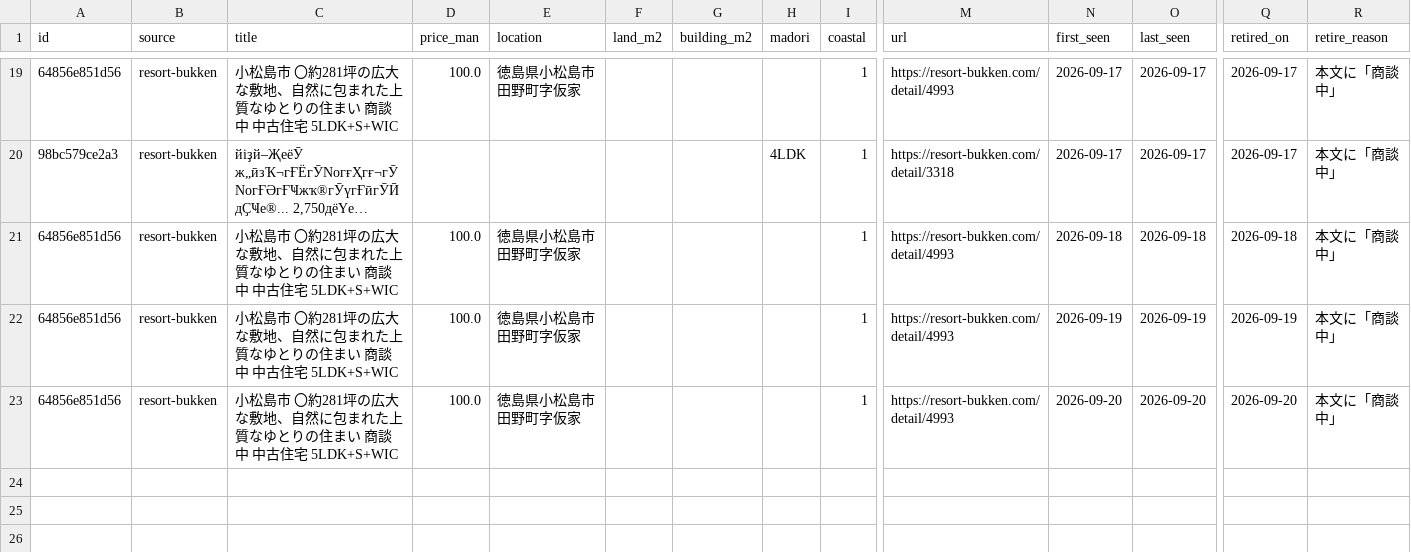
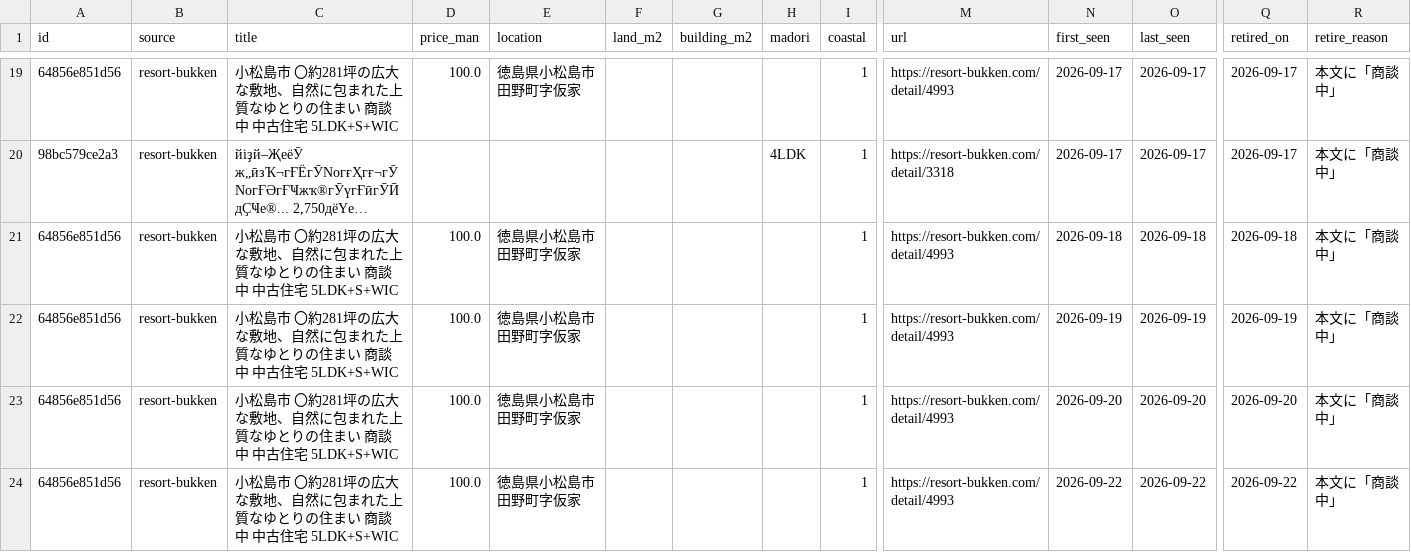
Before and after one commit to takasesomatenen/MOVING, a CSV file: data/listings_retired.csv, drawn as a sheet; only a part is shown, gaps mark what is left out; long unchanged cells end in …; rows hold the shown columns only; the diff names each change by its address in the sheet, - before the commit and + after, or states it on an @@ line.

```diff
--- a/data/listings_retired.csv
+++ b/data/listings_retired.csv
+row 24: 64856e851d56 | resort-bukken | 小松島市 〇約281坪の広大な敷地、自然に包まれた上質なゆとりの住まい 商談中 中古住宅 5LDK+S+WIC | 100.0 | 徳島県小松島市田野町字仮家 |  |  |  | 1 | https://resort-bukken.com/detail/4993 | 2026-09-22 | 2026-09-22 | 2026-09-22 | 本文に「商談中」
```
Also changed, not shown: 4 other files.
